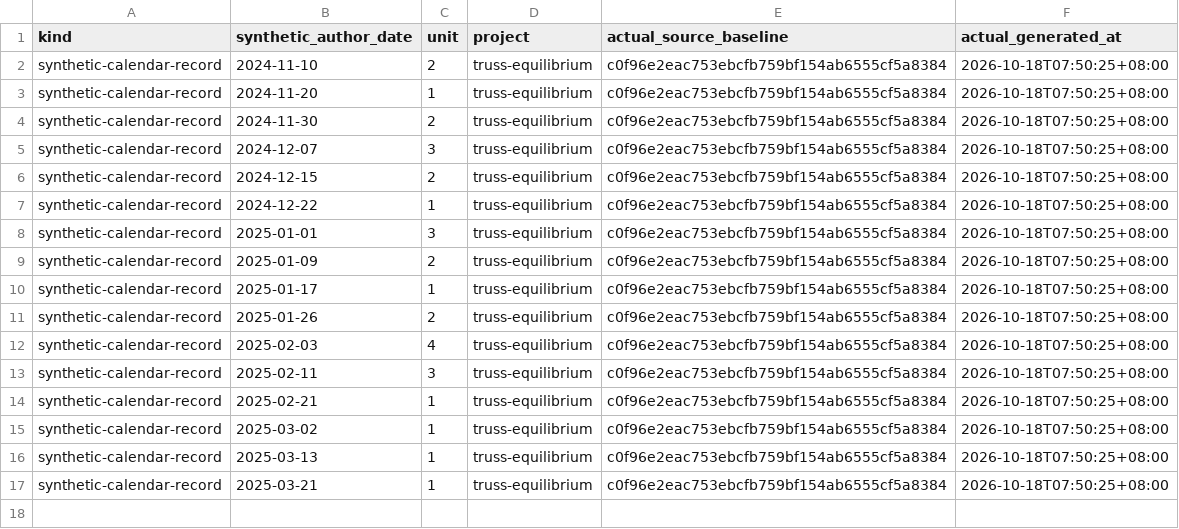
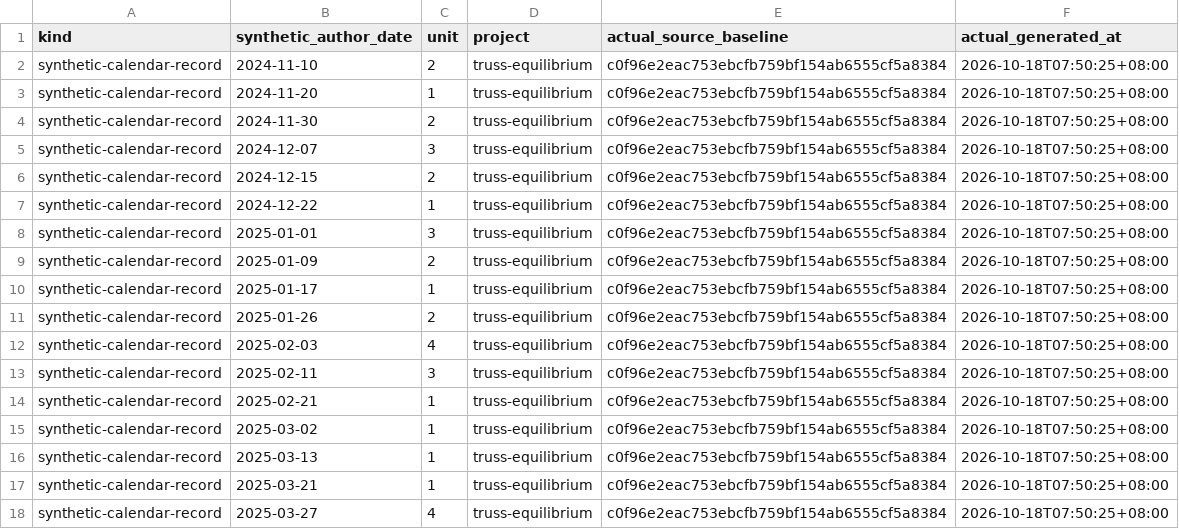
Before and after one commit to Khalil-Work/truss-equilibrium, a CSV file: docs/calendar-records-2024-2026.csv, drawn as a sheet; the diff names each change by its address in the sheet, - before the commit and + after, or states it on an @@ line.

Commit message:
docs: synthetic calendar record 2025-03-27 unit 4
Documentation calendar reconstruction generated on 2026-10-18. Historical author dates do not date source development.

```diff
--- a/docs/calendar-records-2024-2026.csv
+++ b/docs/calendar-records-2024-2026.csv
+row 18: synthetic-calendar-record | 2025-03-27 | 4 | truss-equilibrium | c0f96e2eac753ebcfb759bf154ab6555cf5a8384 | 2026-10-18T07:50:25+08:00
```
